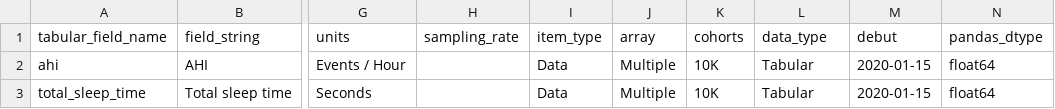
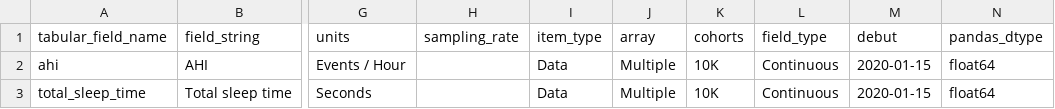
Before and after one commit to PhenoAI/pheno-utils, a CSV file: nbs/examples/sleep/metadata/sleep_data_dictionary.csv, drawn as a sheet; only a part is shown, gaps mark what is left out; the diff names each change by its address in the sheet, - before the commit and + after, or states it on an @@ line.

```diff
--- a/nbs/examples/sleep/metadata/sleep_data_dictionary.csv
+++ b/nbs/examples/sleep/metadata/sleep_data_dictionary.csv
-L1: data_type
+L1: field_type
-L2:L3 (field_type): Tabular
+L2:L3 (field_type): Continuous
```
Also changed, not shown: nbs/examples/cgm/metadata/cgm_data_dictionary.csv, nbs/examples/diet_logging/metadata/diet_logging_data_dictionary.csv, 2 other files.
